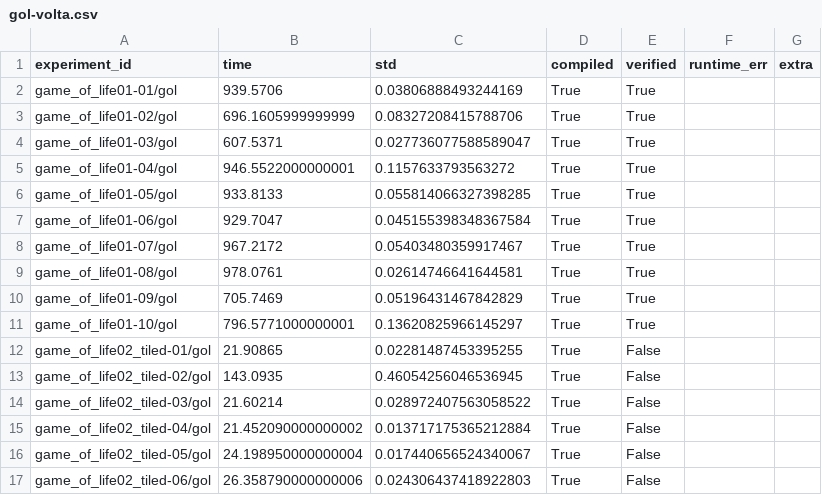
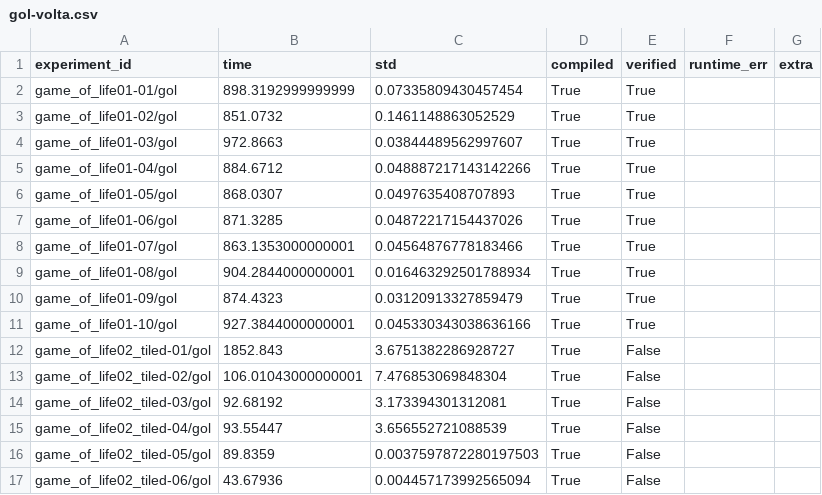
Before and after one commit to matyas-brabec/2025-europar-llm, a CSV file: measured-times/gol-volta.csv, drawn as a sheet; only a part is shown; the diff covers the shown part only.

```diff
--- a/measured-times/gol-volta.csv
+++ b/measured-times/gol-volta.csv
@@ -1,17 +1,17 @@
 experiment_id;time;std;compiled;verified;runtime_err;extra
-game_of_life01-01/gol;939.5706;0.03806888493244169;True;True;;
-game_of_life01-02/gol;696.1605999999999;0.08327208415788706;True;True;;
-game_of_life01-03/gol;607.5371;0.027736077588589047;True;True;;
-game_of_life01-04/gol;946.5522000000001;0.1157633793563272;True;True;;
-game_of_life01-05/gol;933.8133;0.055814066327398285;True;True;;
-game_of_life01-06/gol;929.7047;0.045155398348367584;True;True;;
-game_of_life01-07/gol;967.2172;0.05403480359917467;True;True;;
-game_of_life01-08/gol;978.0761;0.02614746641644581;True;True;;
-game_of_life01-09/gol;705.7469;0.05196431467842829;True;True;;
-game_of_life01-10/gol;796.5771000000001;0.13620825966145297;True;True;;
-game_of_life02_tiled-01/gol;21.90865;0.02281487453395255;True;False;;
-game_of_life02_tiled-02/gol;143.0935;0.46054256046536945;True;False;;
-game_of_life02_tiled-03/gol;21.60214;0.028972407563058522;True;False;;
-game_of_life02_tiled-04/gol;21.452090000000002;0.013717175365212884;True;False;;
-game_of_life02_tiled-05/gol;24.198950000000004;0.017440656524340067;True;False;;
-game_of_life02_tiled-06/gol;26.358790000000006;0.024306437418922803;True;False;;
+game_of_life01-01/gol;898.3192999999999;0.07335809430457454;True;True;;
+game_of_life01-02/gol;851.0732;0.1461148863052529;True;True;;
+game_of_life01-03/gol;972.8663;0.03844489562997607;True;True;;
+game_of_life01-04/gol;884.6712;0.048887217143142266;True;True;;
+game_of_life01-05/gol;868.0307;0.0497635408707893;True;True;;
+game_of_life01-06/gol;871.3285;0.04872217154437026;True;True;;
+game_of_life01-07/gol;863.1353000000001;0.04564876778183466;True;True;;
+game_of_life01-08/gol;904.2844000000001;0.016463292501788934;True;True;;
+game_of_life01-09/gol;874.4323;0.03120913327859479;True;True;;
+game_of_life01-10/gol;927.3844000000001;0.045330343038636166;True;True;;
+game_of_life02_tiled-01/gol;1852.843;3.6751382286928727;True;False;;
+game_of_life02_tiled-02/gol;106.01043000000001;7.476853069848304;True;False;;
+game_of_life02_tiled-03/gol;92.68192;3.173394301312081;True;False;;
+game_of_life02_tiled-04/gol;93.55447;3.656552721088539;True;False;;
+game_of_life02_tiled-05/gol;89.8359;0.0037597872280197503;True;False;;
+game_of_life02_tiled-06/gol;43.67936;0.004457173992565094;True;False;;
```
Also changed, not shown: 112 edited cells elsewhere in this file, measured-times/histogram-hexdump-hopper.csv, measured-times/histogram-loremipsum-ampere.csv, 37 other files.
